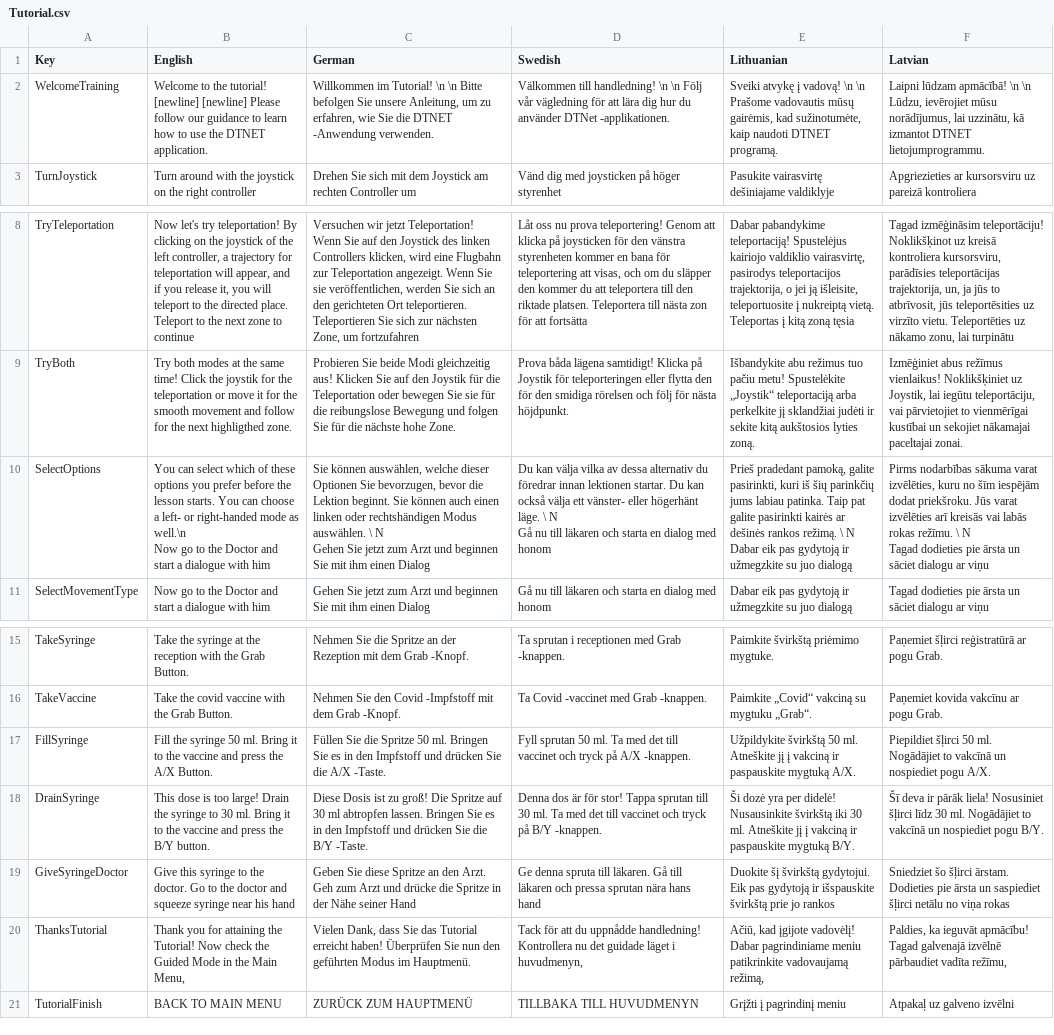
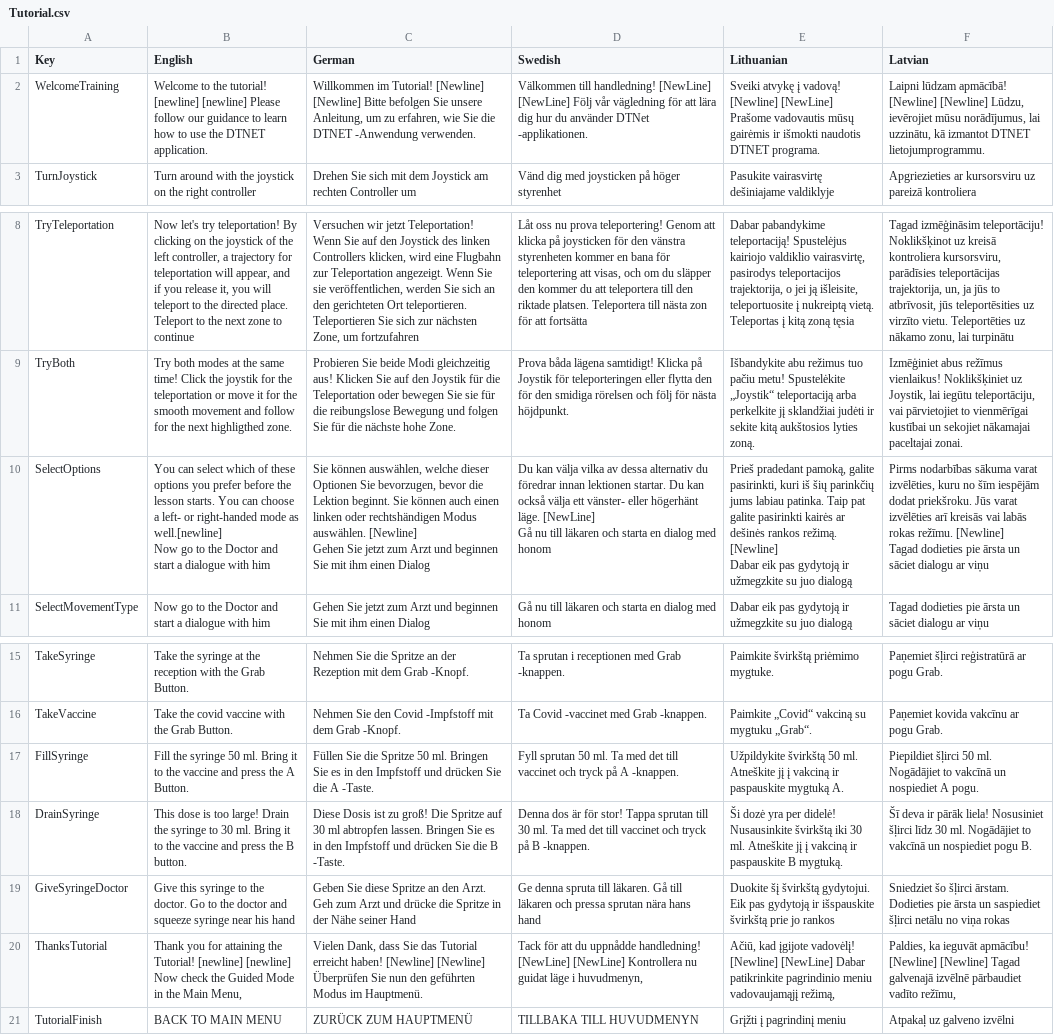
Before and after one commit to XRINTAMT/DTNET, a CSV file: Assets/Resources/Localization/Tutorial.csv, drawn as a sheet; only a part is shown, gaps mark what is left out; ↵ is a line break in a cell; the diff names each change by its address in the sheet, - before the commit and + after, or states it on an @@ line.

```diff
--- a/Assets/Resources/Localization/Tutorial.csv
+++ b/Assets/Resources/Localization/Tutorial.csv
-C2 (German): …im Tutorial! \n \n Bitte befolgen…
+C2 (German): …im Tutorial! [Newline] [Newline] Bitte befolgen…
-D2 (Swedish): …till handledning! \n \n Följ vår…
+D2 (Swedish): …till handledning! [NewLine] [NewLine] Följ vår…
-E2 (Lithuanian): …į vadovą! \n \n Prašome vadovautis mūsų gairėmis, kad sužinotumėte, kaip naudoti DTNET programą.
+E2 (Lithuanian): …į vadovą! [Newline] [NewLine] Prašome vadovautis mūsų gairėmis ir išmokti naudotis DTNET programa.
-F2 (Latvian): …lūdzam apmācībā! \n \n Lūdzu, ievērojiet…
+F2 (Latvian): …lūdzam apmācībā! [Newline] [Newline] Lūdzu, ievērojiet…
-B10 (English): …mode as well.\n ↵ Now go…
+B10 (English): …mode as well.[newline] ↵ Now go…
-C10 (German): …Modus auswählen. \ N ↵ Gehen Sie…
+C10 (German): …Modus auswählen. [Newline] ↵ Gehen Sie…
-D10 (Swedish): …högerhänt läge. \ N ↵ Gå nu…
+D10 (Swedish): …högerhänt läge. [NewLine] ↵ Gå nu…
-E10 (Lithuanian): …rankos režimą. \ N ↵ Dabar eik…
+E10 (Lithuanian): …rankos režimą. [Newline] ↵ Dabar eik…
-F10 (Latvian): …rokas režīmu. \ N ↵ Tagad dodieties…
+F10 (Latvian): …rokas režīmu. [Newline] ↵ Tagad dodieties…
-B17 (English): …press the A/X Button.
+B17 (English): …press the A Button.
-C17 (German): …Sie die A/X -Taste.
+C17 (German): …Sie die A -Taste.
-D17 (Swedish): …tryck på A/X -knappen.
+D17 (Swedish): …tryck på A -knappen.
-E17 (Lithuanian): …paspauskite mygtuką A/X.
+E17 (Lithuanian): …paspauskite mygtuką A.
-F17 (Latvian): …un nospiediet pogu A/X.
+F17 (Latvian): …un nospiediet A pogu.
-B18 (English): …press the B/Y button.
+B18 (English): …press the B button.
-C18 (German): …Sie die B/Y -Taste.
+C18 (German): …Sie die B -Taste.
-D18 (Swedish): …tryck på B/Y -knappen.
+D18 (Swedish): …tryck på B -knappen.
-E18 (Lithuanian): …ir paspauskite mygtuką B/Y.
+E18 (Lithuanian): …ir paspauskite B mygtuką.
-F18 (Latvian): …nospiediet pogu B/Y.
+F18 (Latvian): …nospiediet pogu B.
-B20 (English): …the Tutorial! Now check…
+B20 (English): …the Tutorial! [newline] [newline] Now check…
-C20 (German): …erreicht haben! Überprüfen Sie…
+C20 (German): …erreicht haben! [Newline] [Newline] Überprüfen Sie…
-D20 (Swedish): …uppnådde handledning! Kontrollera nu det guidade läget i huvudmenyn,
+D20 (Swedish): …uppnådde handledning! [NewLine] [NewLine] Kontrollera nu guidat läge i huvudmenyn,
-E20 (Lithuanian): …įgijote vadovėlį! Dabar pagrindiniame meniu patikrinkite vadovaujamą režimą,
+E20 (Lithuanian): …įgijote vadovėlį! [Newline] [NewLine] Dabar patikrinkite pagrindinio meniu vadovaujamąjį režimą,
-F20 (Latvian): …ieguvāt apmācību! Tagad galvenajā izvēlnē pārbaudiet vadīta režīmu,
+F20 (Latvian): …ieguvāt apmācību! [Newline] [Newline] Tagad galvenajā izvēlnē pārbaudiet vadīto režīmu,
```
Also changed, not shown: Assets/Resources/Localization/GuidedMode.csv, 10 other files.
